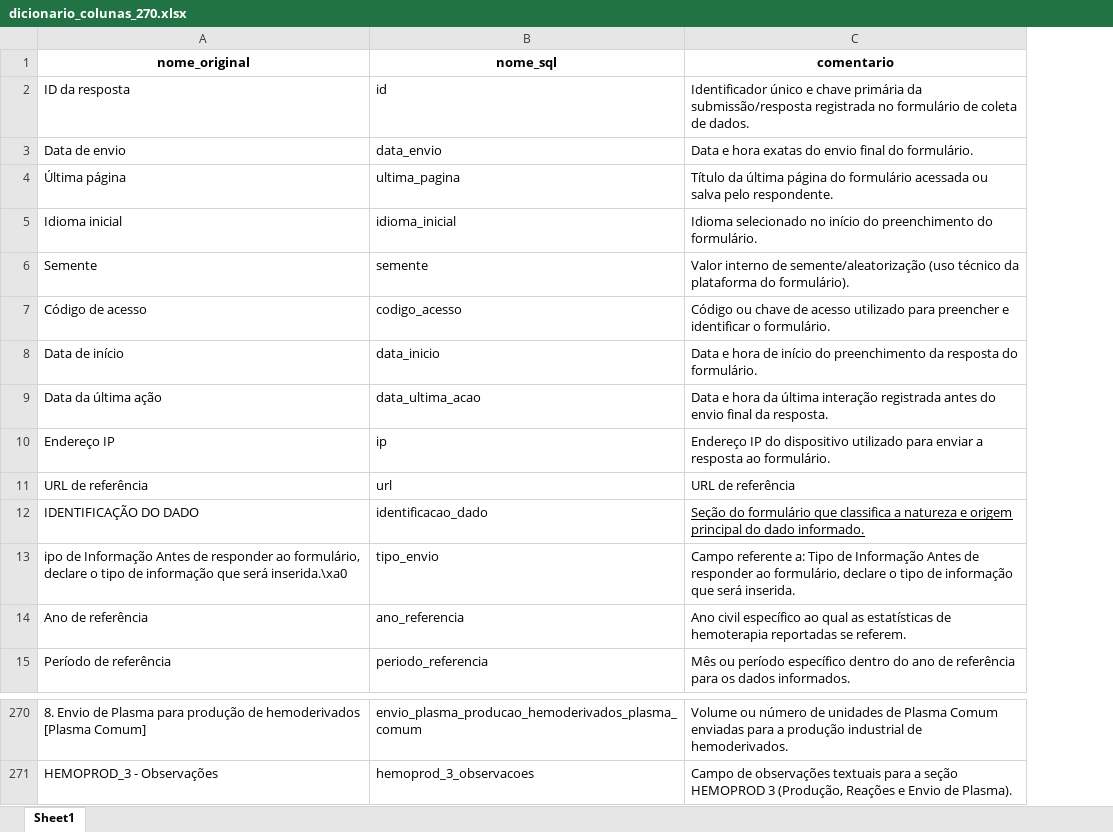
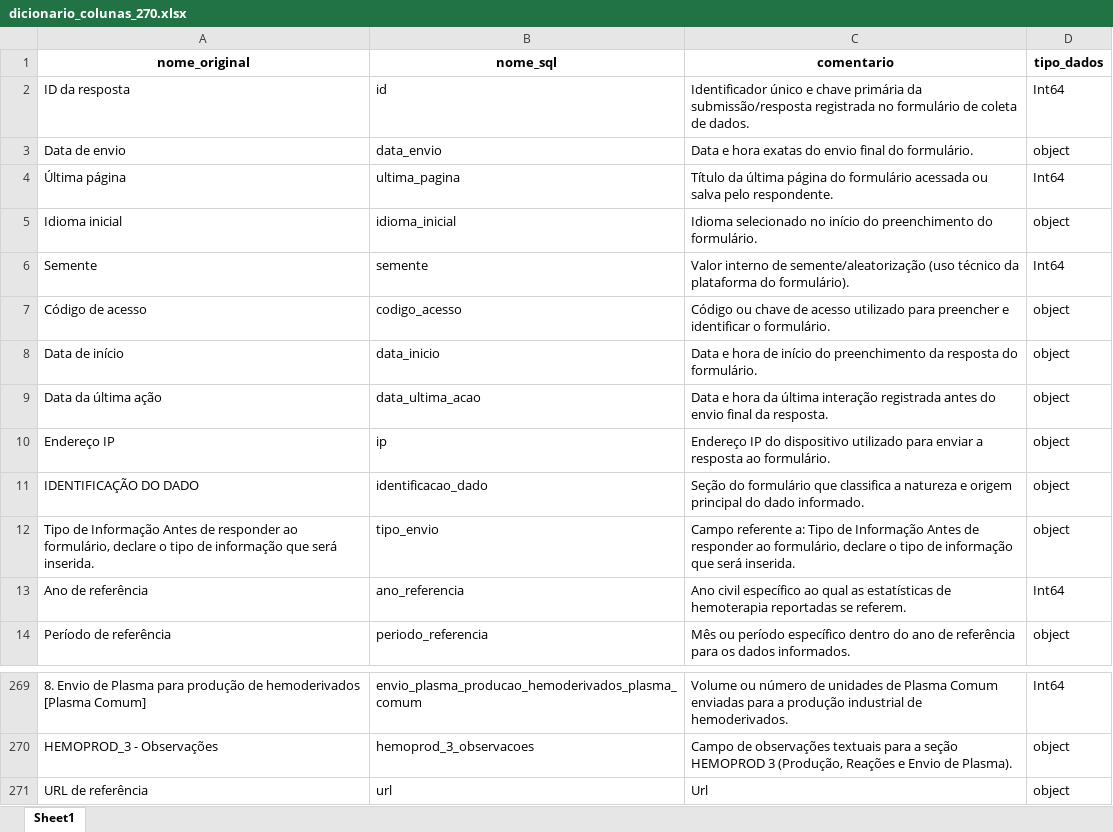
Before and after one commit to VictorVirgolino/hemodata, an Excel workbook: dicionario_colunas_270.xlsx, sheet Sheet1, drawn as a sheet; only a part is shown, gaps mark what is left out; values as stored, in another font and other column widths than the file's, no borders; removed rows and columns are numbered as before the commit, all else as after; the diff names each change by its address in the sheet, - before the commit and + after, or states it on an @@ line.

```diff
--- a/dicionario_colunas_270.xlsx (sheet Sheet1)
+++ b/dicionario_colunas_270.xlsx (sheet Sheet1)
+column D (tipo_dados), rows 2-14: Int64 | object | Int64 | object | Int64 | object | object | object | object | object | object | Int64 | object; rows 269-270: Int64 | object
-row 11: URL de referência | url | URL de referência
-C11 underline: on
+C11 underline: off
-A12 (nome_original): ipo de Informação Antes de responder ao formulário, declare o tipo de informação que será inserida.\xa0
+A12 (nome_original): Tipo de Informação Antes de responder ao formulário, declare o tipo de informação que será inserida.
+row 271: URL de referência | url | Url | object
```
Also changed, not shown: dados_processados/hemoprod_ce.xlsx, dados_processados/hemoprod_df.xlsx, 31 other files.
